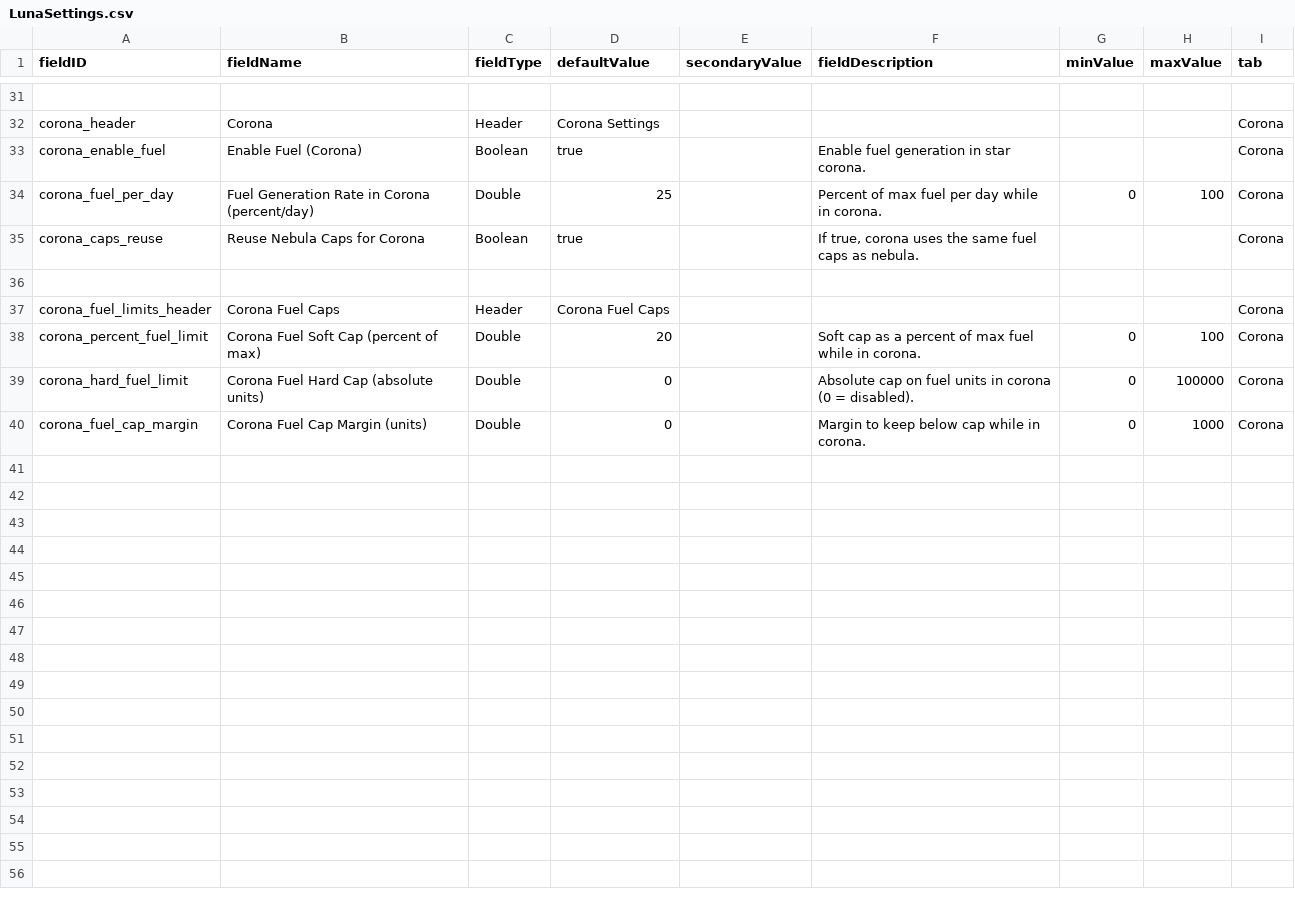
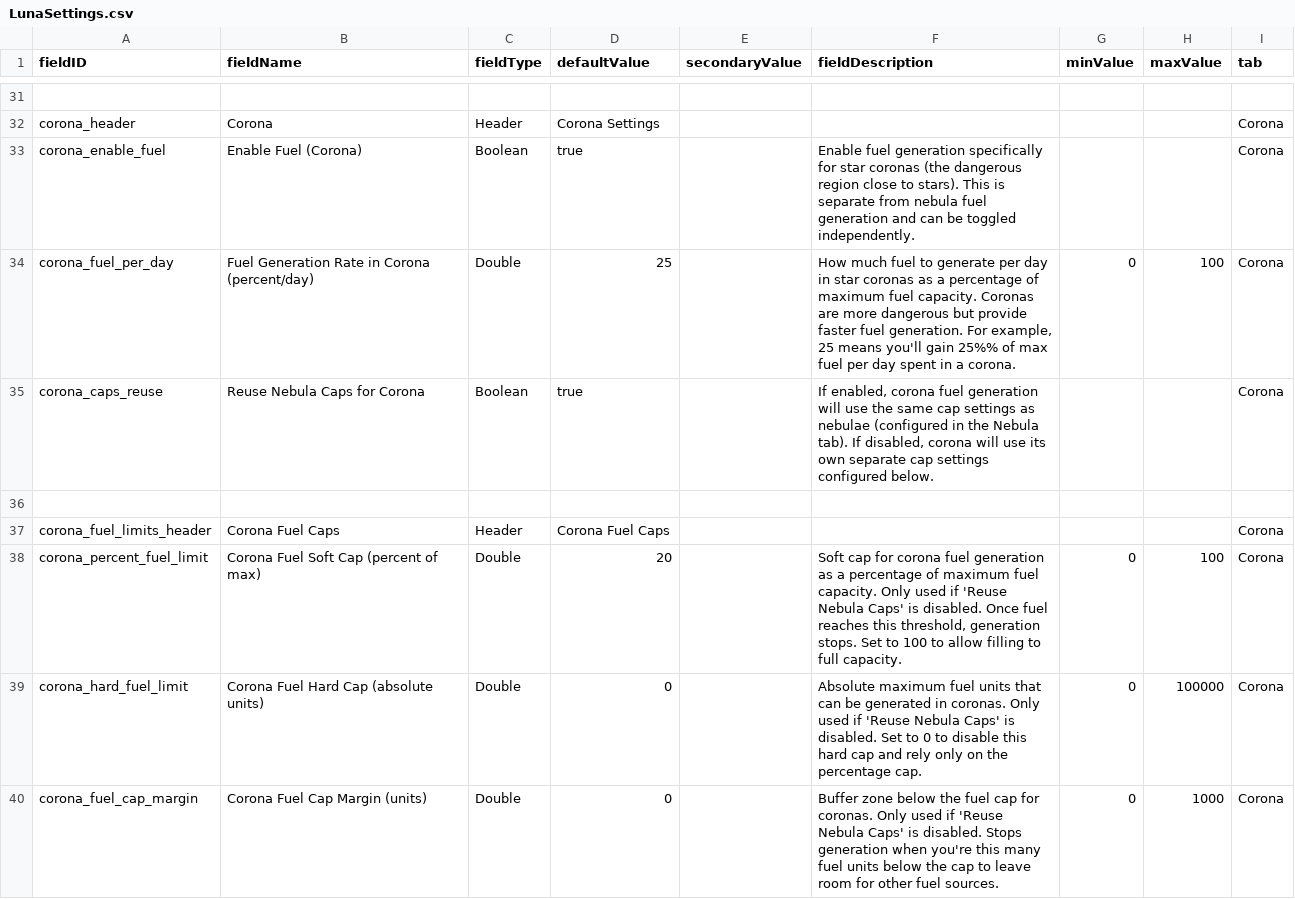
Before and after one commit to powerfulqa/Passive-Ramscoop, a CSV file: data/config/LunaSettings.csv, drawn as a sheet; only a part is shown, gaps mark what is left out; the diff covers the shown part only; the diff names each change by its address in the sheet, - before the commit and + after, or states it on an @@ line.

Commit message:
Release v0.6.3: Fix LunaLib crash, eliminate debug logging, improve descriptions
- Fixed: LunaLib settings menu crash (% escaping in CSV)
- Fixed: Excessive debug logging (174 -> 0 entries)
- Changed: Replaced 31 magic numbers with named constants
- Changed: Improved all LunaSettings.csv descriptions
- Changed: Added DEBUG_MODE flags for conditional logging
- Technical: Updated version across 4 files
- Technical: Added lessons learned to development docs
- Docs: Organized documentation into docs/ folder

```diff
--- a/data/config/LunaSettings.csv
+++ b/data/config/LunaSettings.csv
-F33 (fieldDescription): …fuel generation in star corona.
+F33 (fieldDescription): …fuel generation specifically for star coronas (the dangerous region close to stars). This is separate from nebula fuel generation and can be toggled independently.
-F34 (fieldDescription): Percent of max fuel per day while in corona.
+F34 (fieldDescription): How much fuel to generate per day in star coronas as a percentage of maximum fuel capacity. Coronas are more dangerous but provide faster fuel generation. For example, 25 means you'll gain 25%% of max fuel per day spent in a corona.
-F35 (fieldDescription): If true, corona uses the same fuel caps as nebula.
+F35 (fieldDescription): If enabled, corona fuel generation will use the same cap settings as nebulae (configured in the Nebula tab). If disabled, corona will use its own separate cap settings configured below.
-F38 (fieldDescription): Soft cap as a percent of max fuel while in corona.
+F38 (fieldDescription): Soft cap for corona fuel generation as a percentage of maximum fuel capacity. Only used if 'Reuse Nebula Caps' is disabled. Once fuel reaches this threshold, generation stops. Set to 100 to allow filling to full capacity.
-F39 (fieldDescription): Absolute cap on fuel units in corona (0 = disabled).
+F39 (fieldDescription): Absolute maximum fuel units that can be generated in coronas. Only used if 'Reuse Nebula Caps' is disabled. Set to 0 to disable this hard cap and rely only on the percentage cap.
-F40 (fieldDescription): Margin to keep below cap while in corona.
+F40 (fieldDescription): Buffer zone below the fuel cap for coronas. Only used if 'Reuse Nebula Caps' is disabled. Stops generation when you're this many fuel units below the cap to leave room for other fuel sources.
```
Also changed, not shown: 15 edited cells elsewhere in this file, 17 other files.
